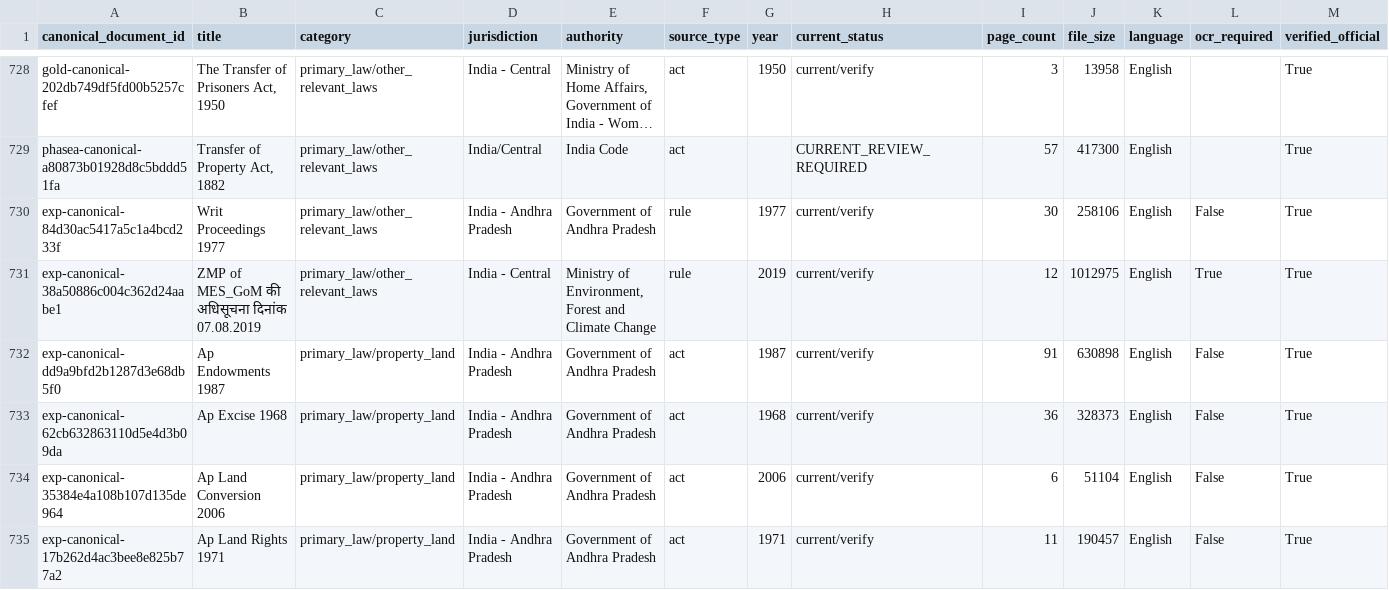
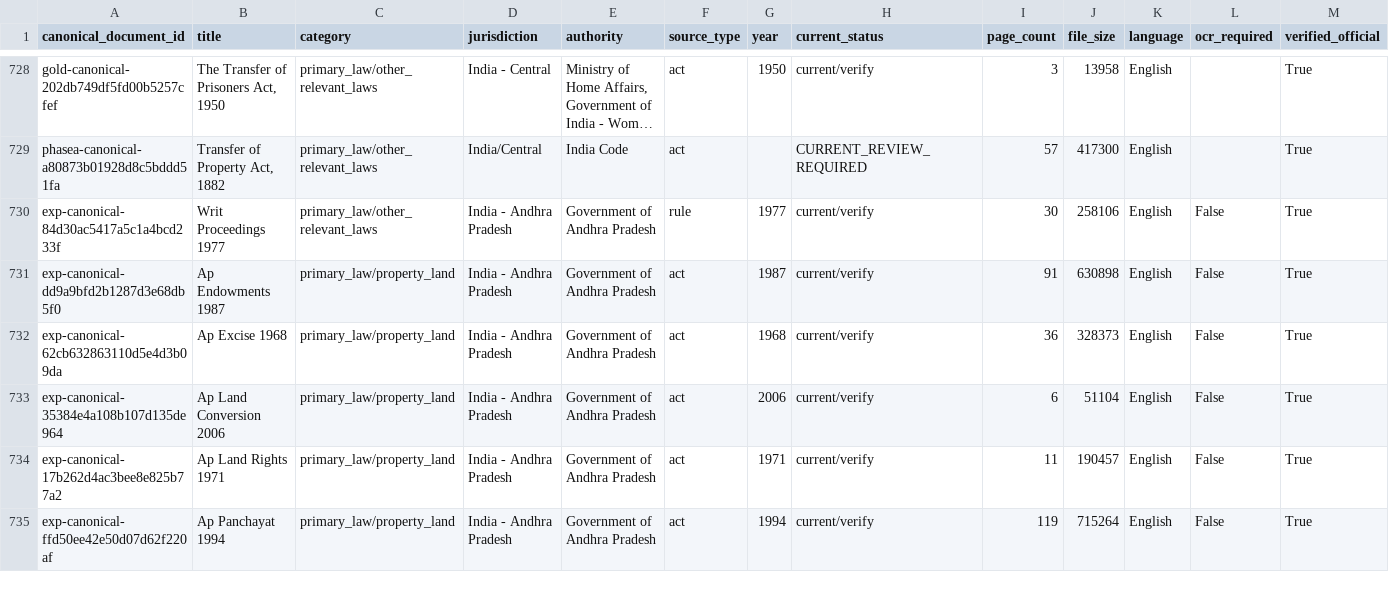
Before and after one commit to DhruvReddyS/LEGAL_RAG, a CSV file: docs/evidence/corpus/inventory.csv, drawn as a sheet; only a part is shown, gaps mark what is left out; the shorter side is filled out with more unchanged rows; long unchanged cells end in …; rows hold the shown columns only; the diff names each change by its address in the sheet, - before the commit and + after, or states it on an @@ line.

```diff
--- a/docs/evidence/corpus/inventory.csv
+++ b/docs/evidence/corpus/inventory.csv
-row 731: exp-canonical-38a50886c004c362d24aabe1 | ZMP of MES_GoM की अधिसूचना दिनांक 07.08.2019 | primary_law/other_relevant_laws | India - Central | Ministry of Environment, Forest and Climate Change | rule | 2019 | current/verify | 12 | 1012975 | English | True | True
```
Also changed, not shown: 6 other files.
